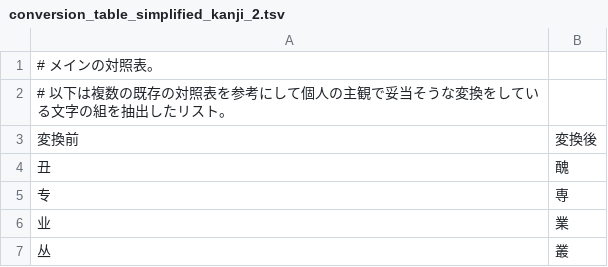
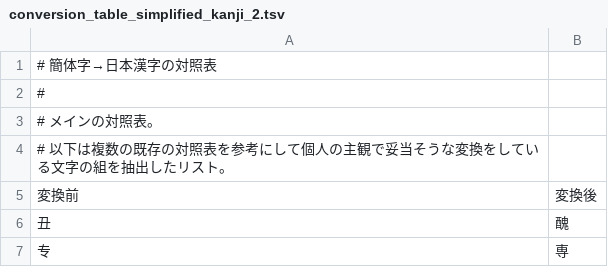
Before and after one commit to pentad0/python-util, a TSV file: util/replace_simplified_kanji/conversion_table/conversion_table_simplified_kanji_2.tsv, drawn as a sheet; only a part is shown; the shorter side is filled out with more unchanged rows; the diff names each change by its address in the sheet, - before the commit and + after, or states it on an @@ line.

```diff
--- a/util/replace_simplified_kanji/conversion_table/conversion_table_simplified_kanji_2.tsv
+++ b/util/replace_simplified_kanji/conversion_table/conversion_table_simplified_kanji_2.tsv
+row 1: # 簡体字→日本漢字の対照表
+row 2: #
```
Also changed, not shown: util/replace_simplified_kanji/conversion_table/conversion_table_simplified_kanji_1.tsv, util/replace_simplified_kanji/conversion_table/conversion_table_simplified_kanji_3.tsv, 1 other file.
